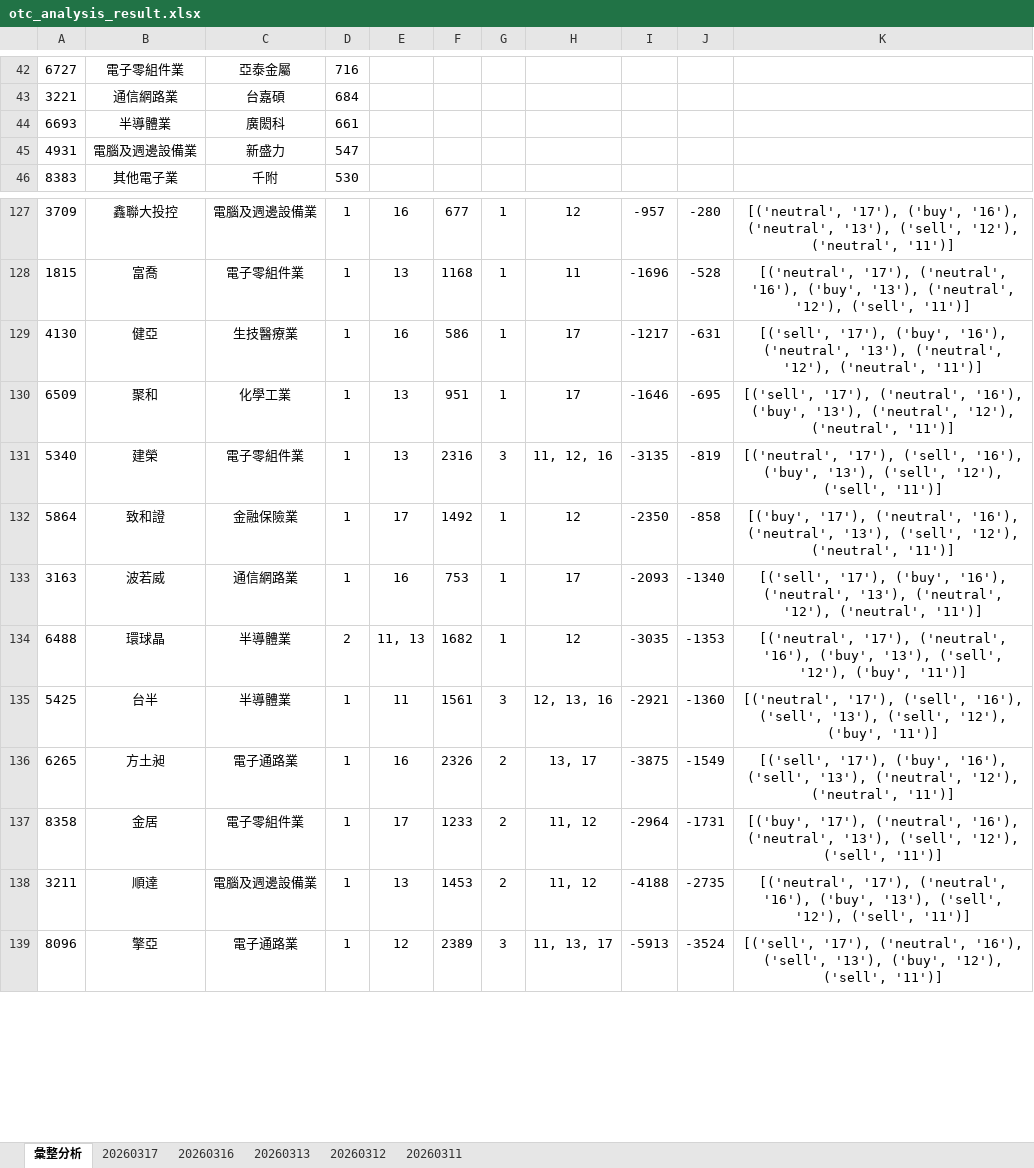
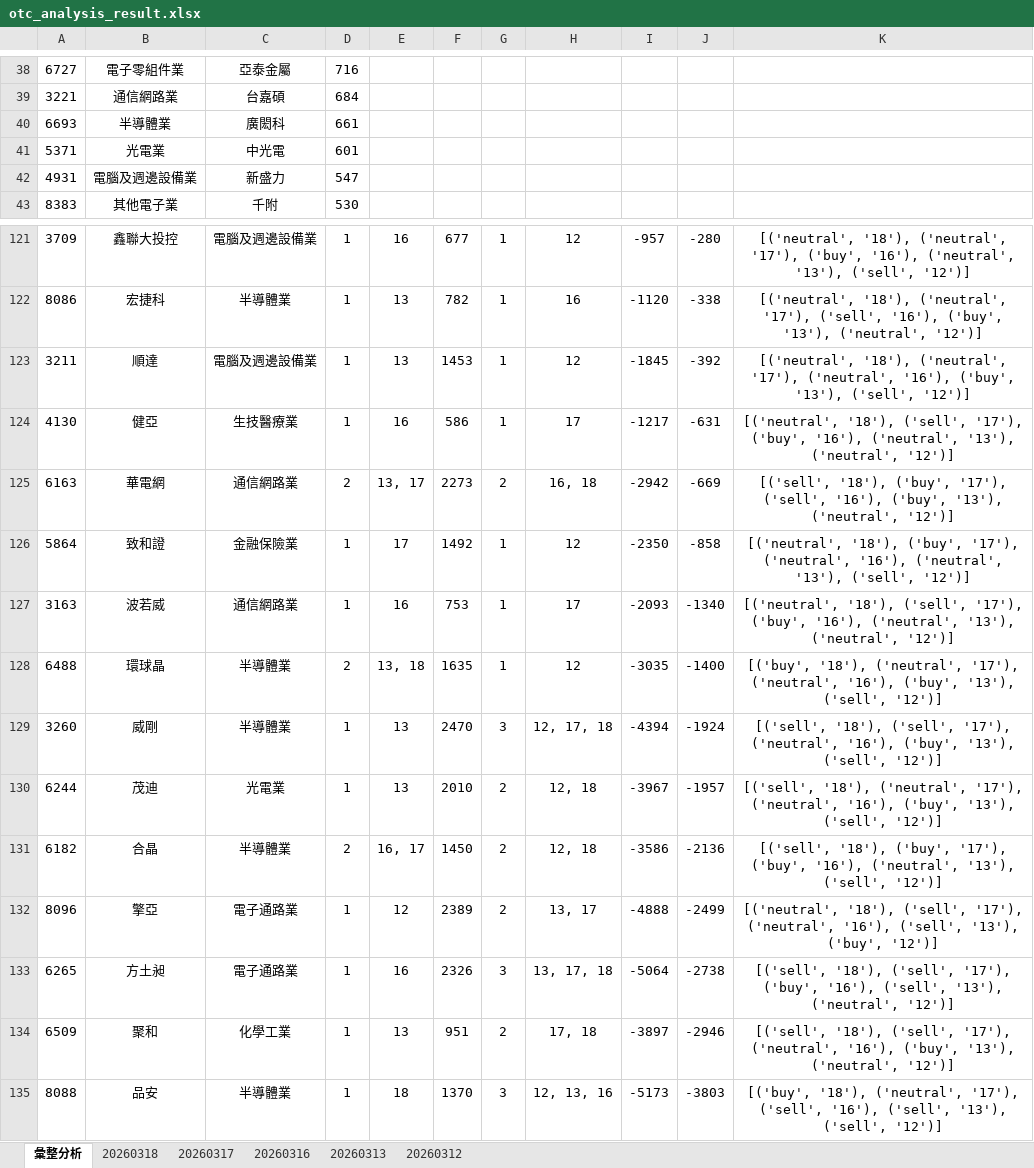
Before and after one commit to ccupcpop/GetDailyStock, an Excel workbook: StockInfo/otc_analysis_result.xlsx, sheet 彙整分析, drawn as a sheet; only a part is shown, gaps mark what is left out; values as stored, in another font and other column widths than the file's, no borders; removed rows and columns are numbered as before the commit, all else as after; the diff covers the shown part only; the diff names each change by its address in the sheet, - before the commit and + after, or states it on an @@ line.

```diff
--- a/StockInfo/otc_analysis_result.xlsx (sheet 彙整分析)
+++ b/StockInfo/otc_analysis_result.xlsx (sheet 彙整分析)
-sheet tab: 20260311
+sheet tab: 20260318
+row 41: 5371 | 光電業 | 中光電 | 601
-K121: [('neutral', '17'), ('buy', '16'), ('neutral', '13'), ('sell', '12'), ('neutral', '11')]
+K121: [('neutral', '18'), ('neutral', '17'), ('buy', '16'), ('neutral', '13'), ('sell', '12')]
-row 128: 1815 | 富喬 | 電子零組件業 | 1 | 13 | 1168 | 1 | 11 | -1696 | -528 | [('neutral', '17'), ('neutral', '16'), ('buy', '13'), ('neutral', '12'), ('sell', '11')]
+row 122: 8086 | 宏捷科 | 半導體業 | 1 | 13 | 782 | 1 | 16 | -1120 | -338 | [('neutral', '18'), ('neutral', '17'), ('sell', '16'), ('buy', '13'), ('neutral', '12')]
+row 123: 3211 | 順達 | 電腦及週邊設備業 | 1 | 13 | 1453 | 1 | 12 | -1845 | -392 | [('neutral', '18'), ('neutral', '17'), ('neutral', '16'), ('buy', '13'), ('sell', '12')]
-K124: [('sell', '17'), ('buy', '16'), ('neutral', '13'), ('neutral', '12'), ('neutral', '11')]
+K124: [('neutral', '18'), ('sell', '17'), ('buy', '16'), ('neutral', '13'), ('neutral', '12')]
-row 130: 6509 | 聚和 | 化學工業 | 1 | 13 | 951 | 1 | 17 | -1646 | -695 | [('sell', '17'), ('neutral', '16'), ('buy', '13'), ('neutral', '12'), ('neutral', '11')]
-row 131: 5340 | 建榮 | 電子零組件業 | 1 | 13 | 2316 | 3 | 11, 12, 16 | -3135 | -819 | [('neutral', '17'), ('sell', '16'), ('buy', '13'), ('sell', '12'), ('sell', '11')]
+row 125: 6163 | 華電網 | 通信網路業 | 2 | 13, 17 | 2273 | 2 | 16, 18 | -2942 | -669 | [('sell', '18'), ('buy', '17'), ('sell', '16'), ('buy', '13'), ('neutral', '12')]
-K126: [('buy', '17'), ('neutral', '16'), ('neutral', '13'), ('sell', '12'), ('neutral', '11')]
+K126: [('neutral', '18'), ('buy', '17'), ('neutral', '16'), ('neutral', '13'), ('sell', '12')]
-K127: [('sell', '17'), ('buy', '16'), ('neutral', '13'), ('neutral', '12'), ('neutral', '11')]
+K127: [('neutral', '18'), ('sell', '17'), ('buy', '16'), ('neutral', '13'), ('neutral', '12')]
-E128: 11, 13
+E128: 13, 18
-F128: 1682
+F128: 1635
-J128: -1353
+J128: -1400
-K128: [('neutral', '17'), ('neutral', '16'), ('buy', '13'), ('sell', '12'), ('buy', '11')]
+K128: [('buy', '18'), ('neutral', '17'), ('neutral', '16'), ('buy', '13'), ('sell', '12')]
-row 135: 5425 | 台半 | 半導體業 | 1 | 11 | 1561 | 3 | 12, 13, 16 | -2921 | -1360 | [('neutral', '17'), ('sell', '16'), ('sell', '13'), ('sell', '12'), ('buy', '11')]
+row 129: 3260 | 威剛 | 半導體業 | 1 | 13 | 2470 | 3 | 12, 17, 18 | -4394 | -1924 | [('sell', '18'), ('sell', '17'), ('neutral', '16'), ('buy', '13'), ('sell', '12')]
+row 130: 6244 | 茂迪 | 光電業 | 1 | 13 | 2010 | 2 | 12, 18 | -3967 | -1957 | [('sell', '18'), ('neutral', '17'), ('neutral', '16'), ('buy', '13'), ('sell', '12')]
+row 131: 6182 | 合晶 | 半導體業 | 2 | 16, 17 | 1450 | 2 | 12, 18 | -3586 | -2136 | [('sell', '18'), ('buy', '17'), ('buy', '16'), ('neutral', '13'), ('sell', '12')]
+row 132: 8096 | 擎亞 | 電子通路業 | 1 | 12 | 2389 | 2 | 13, 17 | -4888 | -2499 | [('neutral', '18'), ('sell', '17'), ('neutral', '16'), ('sell', '13'), ('buy', '12')]
-G133: 2
+G133: 3
-H133: 13, 17
+H133: 13, 17, 18
-I133: -3875
+I133: -5064
-J133: -1549
+J133: -2738
-K133: [('sell', '17'), ('buy', '16'), ('sell', '13'), ('neutral', '12'), ('neutral', '11')]
+K133: [('sell', '18'), ('sell', '17'), ('buy', '16'), ('sell', '13'), ('neutral', '12')]
-row 137: 8358 | 金居 | 電子零組件業 | 1 | 17 | 1233 | 2 | 11, 12 | -2964 | -1731 | [('buy', '17'), ('neutral', '16'), ('neutral', '13'), ('sell', '12'), ('sell', '11')]
-row 138: 3211 | 順達 | 電腦及週邊設備業 | 1 | 13 | 1453 | 2 | 11, 12 | -4188 | -2735 | [('neutral', '17'), ('neutral', '16'), ('buy', '13'), ('sell', '12'), ('sell', '11')]
-row 139: 8096 | 擎亞 | 電子通路業 | 1 | 12 | 2389 | 3 | 11, 13, 17 | -5913 | -3524 | [('sell', '17'), ('neutral', '16'), ('sell', '13'), ('buy', '12'), ('sell', '11')]
+row 134: 6509 | 聚和 | 化學工業 | 1 | 13 | 951 | 2 | 17, 18 | -3897 | -2946 | [('sell', '18'), ('sell', '17'), ('neutral', '16'), ('buy', '13'), ('neutral', '12')]
+row 135: 8088 | 品安 | 半導體業 | 1 | 18 | 1370 | 3 | 12, 13, 16 | -5173 | -3803 | [('buy', '18'), ('neutral', '17'), ('sell', '16'), ('sell', '13'), ('sell', '12')]
```
Also changed, not shown: 54 added rows, 61 removed rows, 1 moved row and 32 edited cells elsewhere in this sheet, sheet 20260317, sheet 20260316, StockInfo/tse_analysis_result.xlsx, 14 other files.
